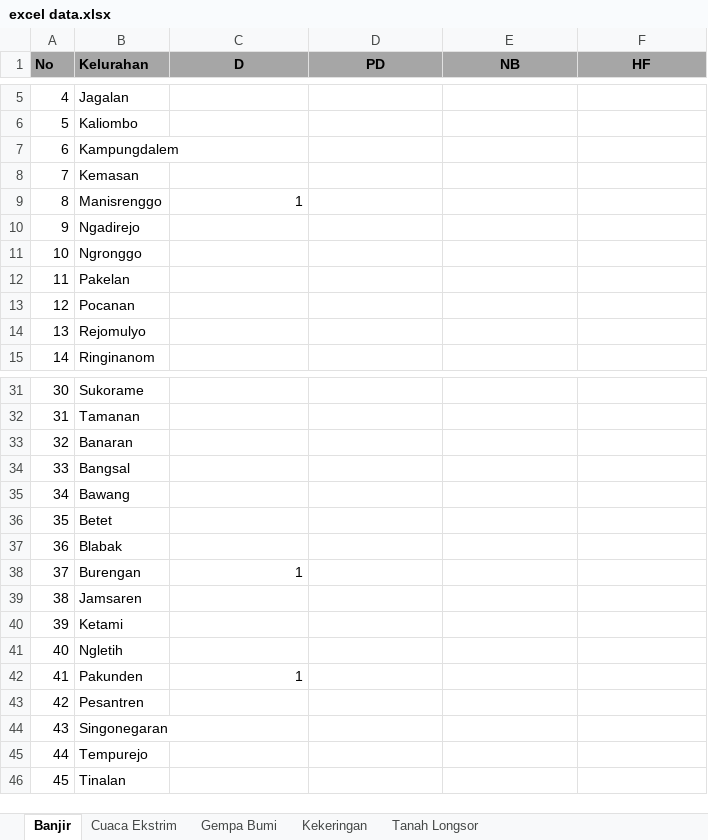
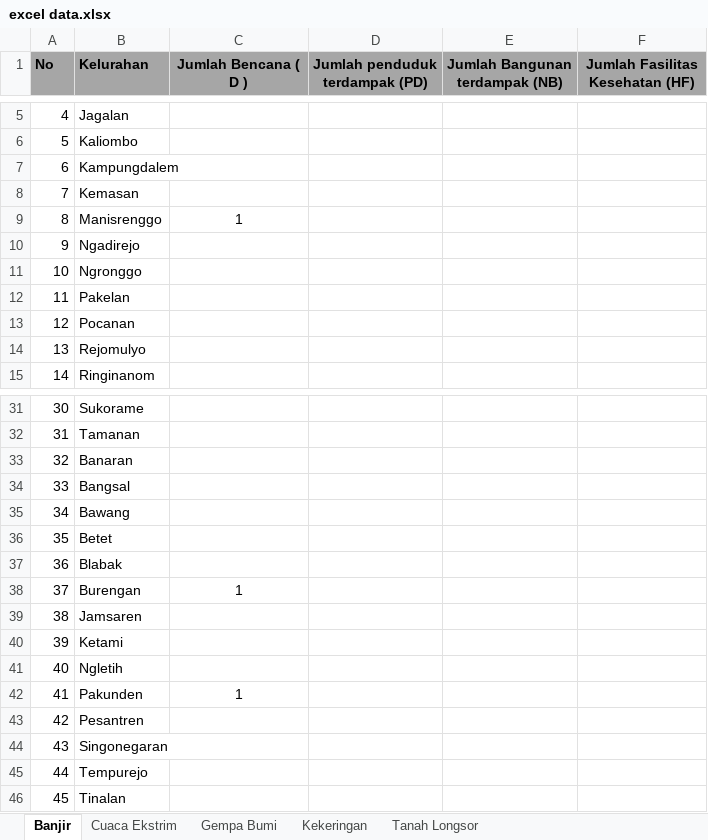
Before and after one commit to sobatcoding21/Fuzzy-Namdani, an Excel workbook: excel data.xlsx, sheet Banjir, drawn as a sheet; only a part is shown, gaps mark what is left out; values as stored, in another font and other column widths than the file's, no borders; the diff names each change by its address in the sheet, - before the commit and + after, or states it on an @@ line.

```diff
--- a/excel data.xlsx (sheet Banjir)
+++ b/excel data.xlsx (sheet Banjir)
-C1: D
+C1: Jumlah Bencana ( D )
-D1: PD
+D1: Jumlah penduduk terdampak (PD)
-E1: NB
+E1: Jumlah Bangunan terdampak (NB)
-F1: HF
+F1: Jumlah Fasilitas Kesehatan (HF)
-C9 alignment: right
+C9 alignment: center
-C38 alignment: right
+C38 alignment: center
-C42 alignment: right
+C42 alignment: center
```
Also changed, not shown: sheet Cuaca Ekstrim, sheet Gempa Bumi, sheet Kekeringan, sheet Tanah Longsor, 2 other files.
